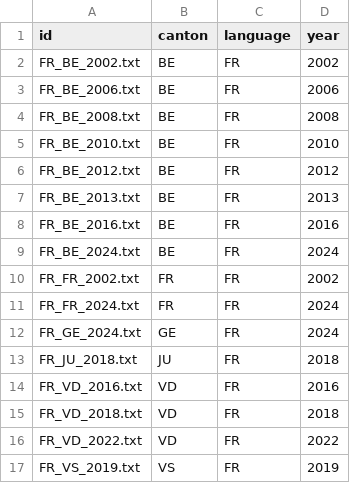
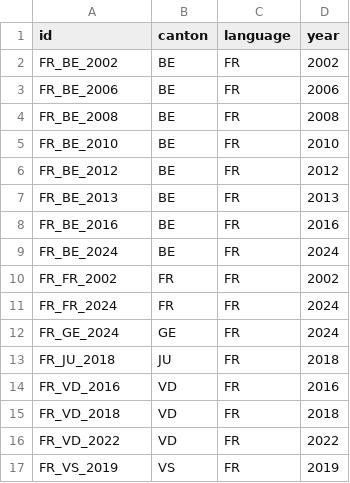
Before and after one commit to nathmo/SwissSpatialPlanningTextometricAnalysis, a CSV file: Analysis/dataset/TXT/FR/metadata.csv, drawn as a sheet.

```diff
--- a/Analysis/dataset/TXT/FR/metadata.csv
+++ b/Analysis/dataset/TXT/FR/metadata.csv
@@ -1,17 +1,17 @@
 id,canton,language,year
-FR_BE_2002.txt,BE,FR,2002
-FR_BE_2006.txt,BE,FR,2006
-FR_BE_2008.txt,BE,FR,2008
-FR_BE_2010.txt,BE,FR,2010
-FR_BE_2012.txt,BE,FR,2012
-FR_BE_2013.txt,BE,FR,2013
-FR_BE_2016.txt,BE,FR,2016
-FR_BE_2024.txt,BE,FR,2024
-FR_FR_2002.txt,FR,FR,2002
-FR_FR_2024.txt,FR,FR,2024
-FR_GE_2024.txt,GE,FR,2024
-FR_JU_2018.txt,JU,FR,2018
-FR_VD_2016.txt,VD,FR,2016
-FR_VD_2018.txt,VD,FR,2018
-FR_VD_2022.txt,VD,FR,2022
-FR_VS_2019.txt,VS,FR,2019
+FR_BE_2002,BE,FR,2002
+FR_BE_2006,BE,FR,2006
+FR_BE_2008,BE,FR,2008
+FR_BE_2010,BE,FR,2010
+FR_BE_2012,BE,FR,2012
+FR_BE_2013,BE,FR,2013
+FR_BE_2016,BE,FR,2016
+FR_BE_2024,BE,FR,2024
+FR_FR_2002,FR,FR,2002
+FR_FR_2024,FR,FR,2024
+FR_GE_2024,GE,FR,2024
+FR_JU_2018,JU,FR,2018
+FR_VD_2016,VD,FR,2016
+FR_VD_2018,VD,FR,2018
+FR_VD_2022,VD,FR,2022
+FR_VS_2019,VS,FR,2019
```
Also changed, not shown: Analysis/dataset/TXT/DE/metadata.csv, 5 other files.
